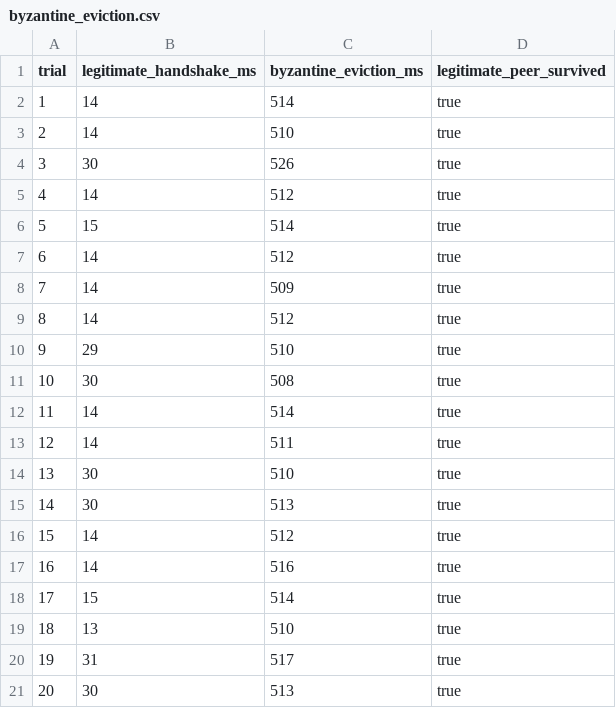
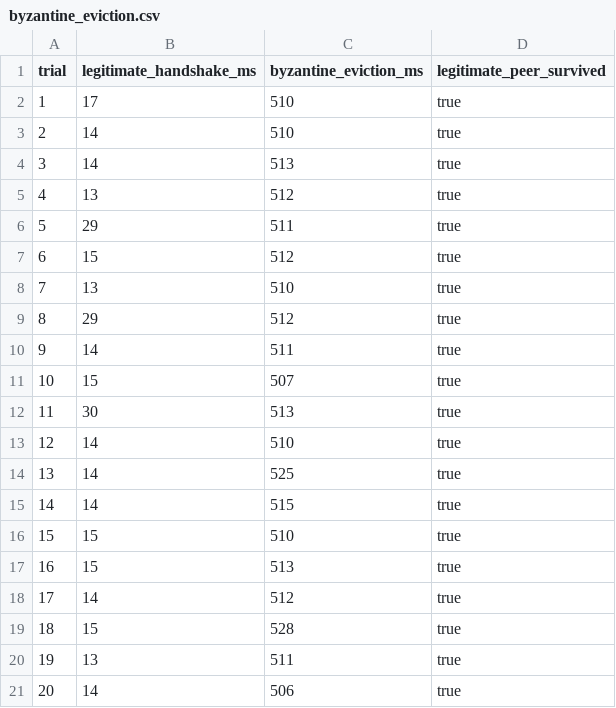
Before and after one commit to medwinjose/crci, a CSV file: benches/results/byzantine_eviction.csv, drawn as a sheet.

```diff
--- a/benches/results/byzantine_eviction.csv
+++ b/benches/results/byzantine_eviction.csv
@@ -1,21 +1,21 @@
 trial,legitimate_handshake_ms,byzantine_eviction_ms,legitimate_peer_survived
-1,14,514,true
+1,17,510,true
 2,14,510,true
-3,30,526,true
-4,14,512,true
-5,15,514,true
-6,14,512,true
-7,14,509,true
-8,14,512,true
-9,29,510,true
-10,30,508,true
-11,14,514,true
-12,14,511,true
-13,30,510,true
-14,30,513,true
-15,14,512,true
-16,14,516,true
-17,15,514,true
-18,13,510,true
-19,31,517,true
-20,30,513,true
+3,14,513,true
+4,13,512,true
+5,29,511,true
+6,15,512,true
+7,13,510,true
+8,29,512,true
+9,14,511,true
+10,15,507,true
+11,30,513,true
+12,14,510,true
+13,14,525,true
+14,14,515,true
+15,15,510,true
+16,15,513,true
+17,14,512,true
+18,15,528,true
+19,13,511,true
+20,14,506,true
```
Also changed, not shown: 7 other files.
